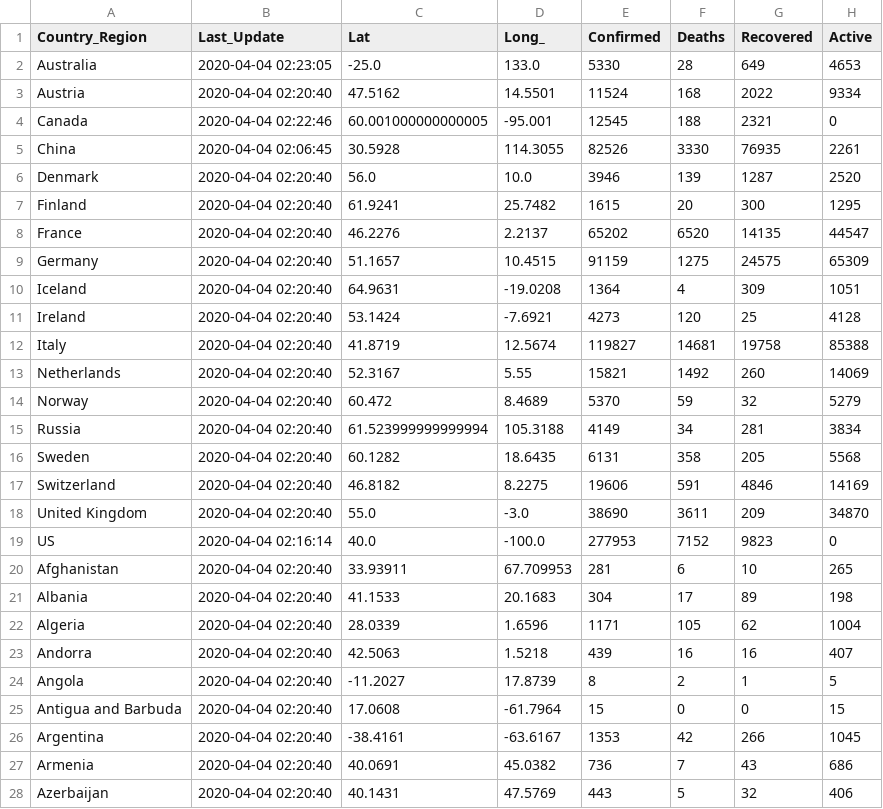
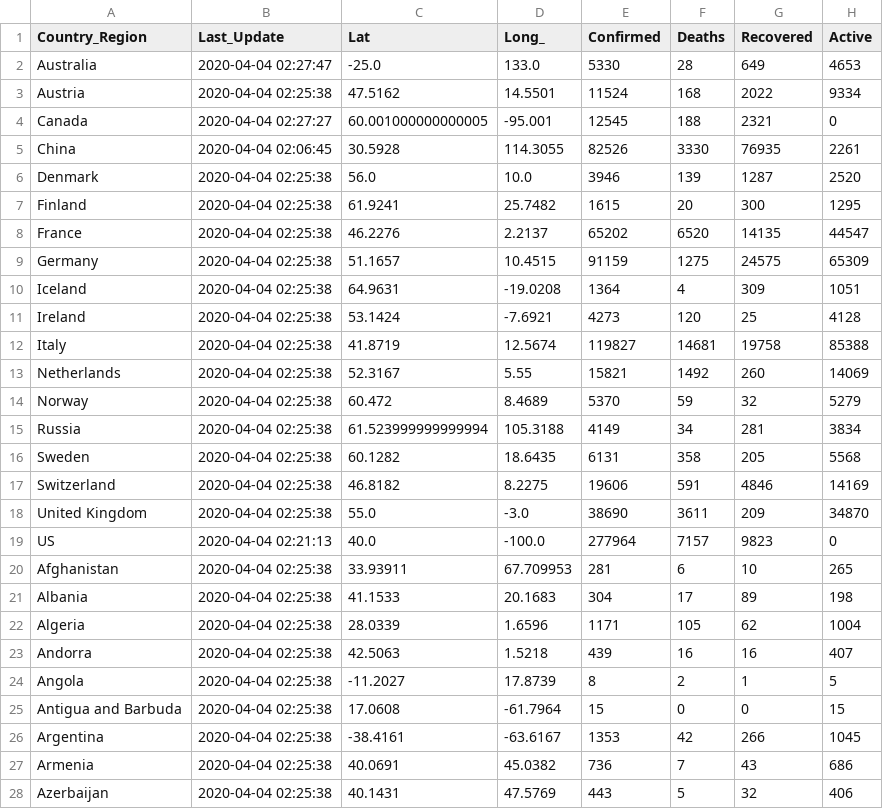
Before and after one commit to jhu-covid-devops/COVID-19, a CSV file: data/cases_country.csv, drawn as a sheet; only a part is shown; the diff covers the shown part only.

```diff
--- a/data/cases_country.csv
+++ b/data/cases_country.csv
@@ -1,28 +1,28 @@
 Country_Region,Last_Update,Lat,Long_,Confirmed,Deaths,Recovered,Active
-Australia,2020-04-04 02:23:05,-25.0,133.0,5330,28,649,4653
-Austria,2020-04-04 02:20:40,47.5162,14.5501,11524,168,2022,9334
-Canada,2020-04-04 02:22:46,60.001000000000005,-95.001,12545,188,2321,0
+Australia,2020-04-04 02:27:47,-25.0,133.0,5330,28,649,4653
+Austria,2020-04-04 02:25:38,47.5162,14.5501,11524,168,2022,9334
+Canada,2020-04-04 02:27:27,60.001000000000005,-95.001,12545,188,2321,0
 China,2020-04-04 02:06:45,30.5928,114.3055,82526,3330,76935,2261
-Denmark,2020-04-04 02:20:40,56.0,10.0,3946,139,1287,2520
-Finland,2020-04-04 02:20:40,61.9241,25.7482,1615,20,300,1295
-France,2020-04-04 02:20:40,46.2276,2.2137,65202,6520,14135,44547
-Germany,2020-04-04 02:20:40,51.1657,10.4515,91159,1275,24575,65309
-Iceland,2020-04-04 02:20:40,64.9631,-19.0208,1364,4,309,1051
-Ireland,2020-04-04 02:20:40,53.1424,-7.6921,4273,120,25,4128
-Italy,2020-04-04 02:20:40,41.8719,12.5674,119827,14681,19758,85388
-Netherlands,2020-04-04 02:20:40,52.3167,5.55,15821,1492,260,14069
-Norway,2020-04-04 02:20:40,60.472,8.4689,5370,59,32,5279
-Russia,2020-04-04 02:20:40,61.523999999999994,105.3188,4149,34,281,3834
-Sweden,2020-04-04 02:20:40,60.1282,18.6435,6131,358,205,5568
-Switzerland,2020-04-04 02:20:40,46.8182,8.2275,19606,591,4846,14169
-United Kingdom,2020-04-04 02:20:40,55.0,-3.0,38690,3611,209,34870
-US,2020-04-04 02:16:14,40.0,-100.0,277953,7152,9823,0
-Afghanistan,2020-04-04 02:20:40,33.93911,67.709953,281,6,10,265
-Albania,2020-04-04 02:20:40,41.1533,20.1683,304,17,89,198
-Algeria,2020-04-04 02:20:40,28.0339,1.6596,1171,105,62,1004
-Andorra,2020-04-04 02:20:40,42.5063,1.5218,439,16,16,407
-Angola,2020-04-04 02:20:40,-11.2027,17.8739,8,2,1,5
-Antigua and Barbuda,2020-04-04 02:20:40,17.0608,-61.7964,15,0,0,15
-Argentina,2020-04-04 02:20:40,-38.4161,-63.6167,1353,42,266,1045
-Armenia,2020-04-04 02:20:40,40.0691,45.0382,736,7,43,686
-Azerbaijan,2020-04-04 02:20:40,40.1431,47.5769,443,5,32,406
+Denmark,2020-04-04 02:25:38,56.0,10.0,3946,139,1287,2520
+Finland,2020-04-04 02:25:38,61.9241,25.7482,1615,20,300,1295
+France,2020-04-04 02:25:38,46.2276,2.2137,65202,6520,14135,44547
+Germany,2020-04-04 02:25:38,51.1657,10.4515,91159,1275,24575,65309
+Iceland,2020-04-04 02:25:38,64.9631,-19.0208,1364,4,309,1051
+Ireland,2020-04-04 02:25:38,53.1424,-7.6921,4273,120,25,4128
+Italy,2020-04-04 02:25:38,41.8719,12.5674,119827,14681,19758,85388
+Netherlands,2020-04-04 02:25:38,52.3167,5.55,15821,1492,260,14069
+Norway,2020-04-04 02:25:38,60.472,8.4689,5370,59,32,5279
+Russia,2020-04-04 02:25:38,61.523999999999994,105.3188,4149,34,281,3834
+Sweden,2020-04-04 02:25:38,60.1282,18.6435,6131,358,205,5568
+Switzerland,2020-04-04 02:25:38,46.8182,8.2275,19606,591,4846,14169
+United Kingdom,2020-04-04 02:25:38,55.0,-3.0,38690,3611,209,34870
+US,2020-04-04 02:21:13,40.0,-100.0,277964,7157,9823,0
+Afghanistan,2020-04-04 02:25:38,33.93911,67.709953,281,6,10,265
+Albania,2020-04-04 02:25:38,41.1533,20.1683,304,17,89,198
+Algeria,2020-04-04 02:25:38,28.0339,1.6596,1171,105,62,1004
+Andorra,2020-04-04 02:25:38,42.5063,1.5218,439,16,16,407
+Angola,2020-04-04 02:25:38,-11.2027,17.8739,8,2,1,5
+Antigua and Barbuda,2020-04-04 02:25:38,17.0608,-61.7964,15,0,0,15
+Argentina,2020-04-04 02:25:38,-38.4161,-63.6167,1353,42,266,1045
+Armenia,2020-04-04 02:25:38,40.0691,45.0382,736,7,43,686
+Azerbaijan,2020-04-04 02:25:38,40.1431,47.5769,443,5,32,406
```
Also changed, not shown: 153 edited cells elsewhere in this file, data/cases.csv, data/cases_state.csv.
